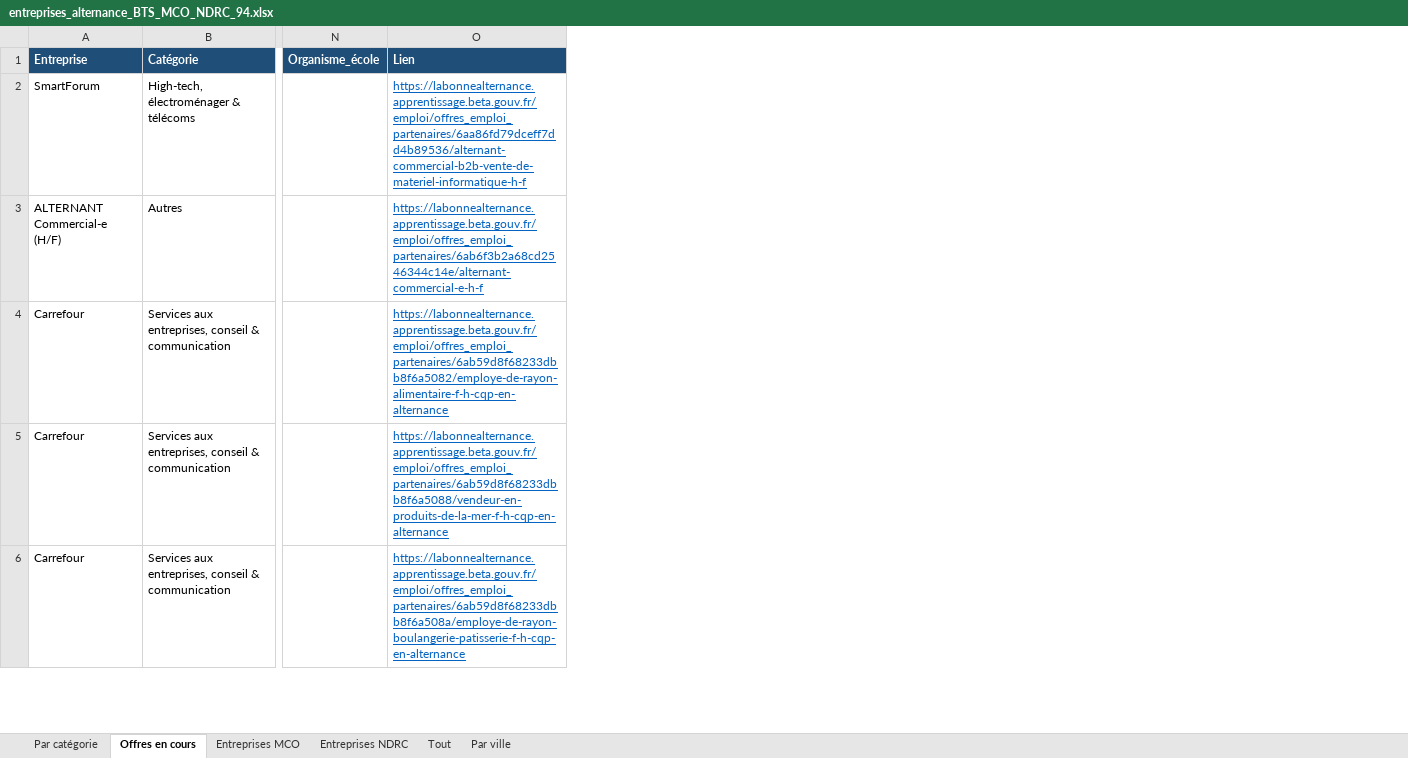
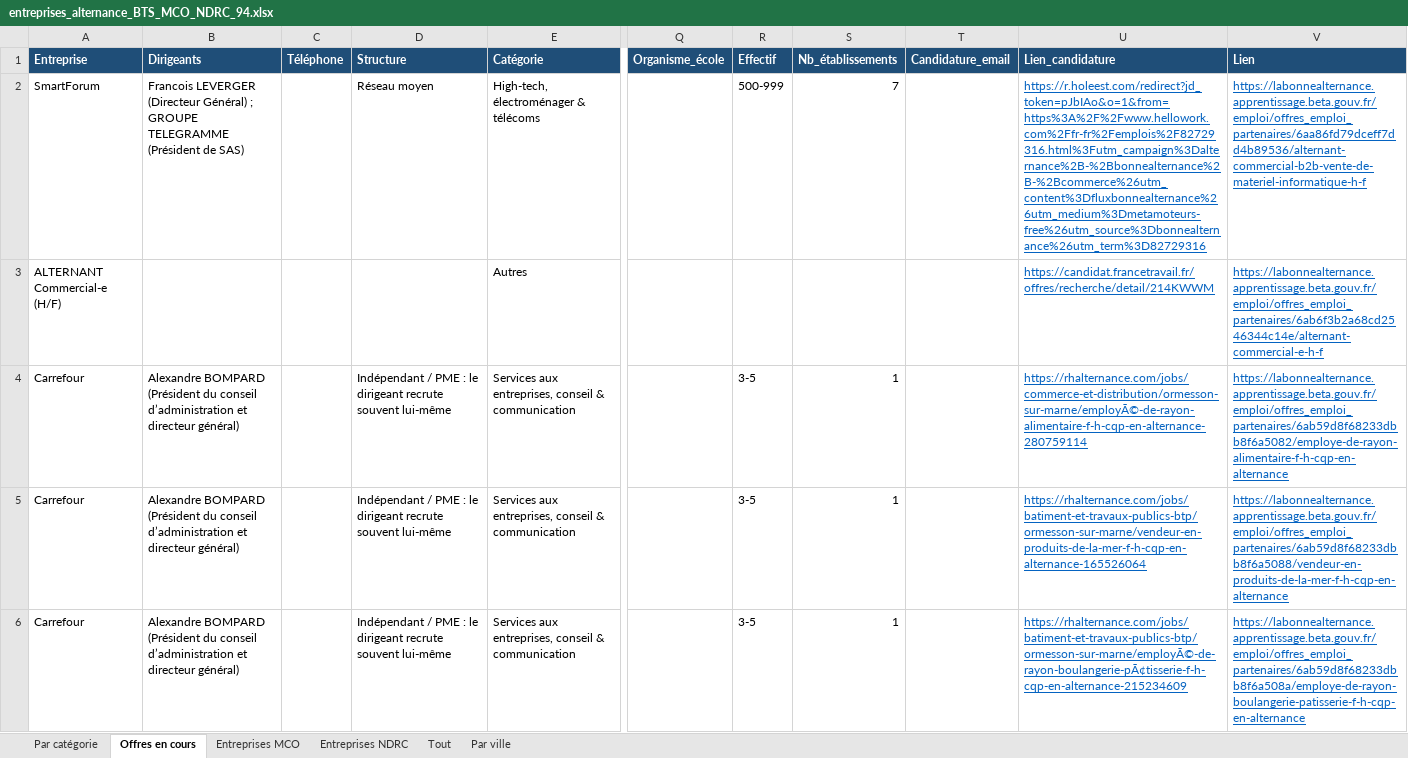
Before and after one commit to thithimc/N8N-ATHENA, an Excel workbook: prospection/entreprises_alternance_BTS_MCO_NDRC_94.xlsx, sheet Offres en cours, drawn as a sheet; only a part is shown, gaps mark what is left out; values as stored, in another font and other column widths than the file's, no borders; the diff names each change by its address in the sheet, - before the commit and + after, or states it on an @@ line.

```diff
--- a/prospection/entreprises_alternance_BTS_MCO_NDRC_94.xlsx (sheet Offres en cours)
+++ b/prospection/entreprises_alternance_BTS_MCO_NDRC_94.xlsx (sheet Offres en cours)
+column B (Dirigeants), rows 2-6: Francois LEVERGER (Directeur Général) ; GROUPE TELEGRAMME (Président de SAS) |  | Alexandre BOMPARD (Président du conseil d’administration et directeur général) | Alexandre BOMPARD (Président du conseil d’administration et directeur général) | Alexandre BOMPARD (Président du conseil d’administration et directeur général)
+column C (Téléphone), empty
+column D (Structure), rows 2-6: Réseau moyen |  | Indépendant / PME : le dirigeant recrute souvent lui-même | Indépendant / PME : le dirigeant recrute souvent lui-même | Indépendant / PME : le dirigeant recrute souvent lui-même
+column R (Effectif), rows 2-6: 500-999 |  | 3-5 | 3-5 | 3-5
+column S (Nb_établissements), rows 2-6: 7 |  | 1 | 1 | 1
+column T (Candidature_email), empty
+column U (Lien_candidature), rows 2-6: https://r.holeest.com/redirect?jd_token=pJbIAo&o=1&from=https%3A%2F%2Fwww.hellowork.com%2Ffr-fr%2Femplois%2F82729316.html%3Futm_campaign%3Dalternance%2B-%2Bbonnealternance%2B-%2Bcommerce%26utm_content%3Dfluxbonnealternance%26utm_medium%3Dmetamoteurs-free%26utm_source%3Dbonnealternance%26utm_term%3D82729316 | https://candidat.francetravail.fr/offres/recherche/detail/214KWWM | https://rhalternance.com/jobs/commerce-et-distribution/ormesson-sur-marne/employÃ©-de-rayon-alimentaire-f-h-cqp-en-alternance-280759114 | https://rhalternance.com/jobs/batiment-et-travaux-publics-btp/ormesson-sur-marne/vendeur-en-produits-de-la-mer-f-h-cqp-en-alternance-165526064 | https://rhalternance.com/jobs/batiment-et-travaux-publics-btp/ormesson-sur-marne/employÃ©-de-rayon-boulangerie-pÃ¢tisserie-f-h-cqp-en-alternance-215234609
```
Also changed, not shown: sheet Tout, sheet Entreprises MCO, sheet Entreprises NDRC, 1 other file.
